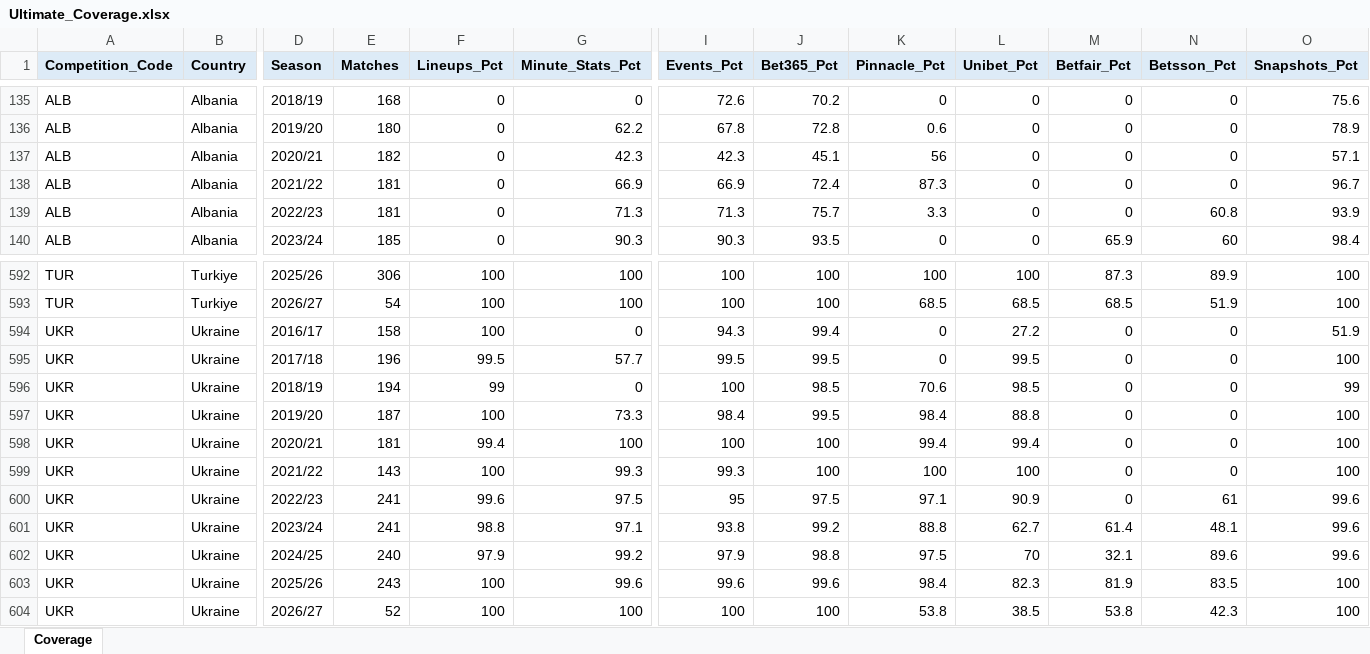
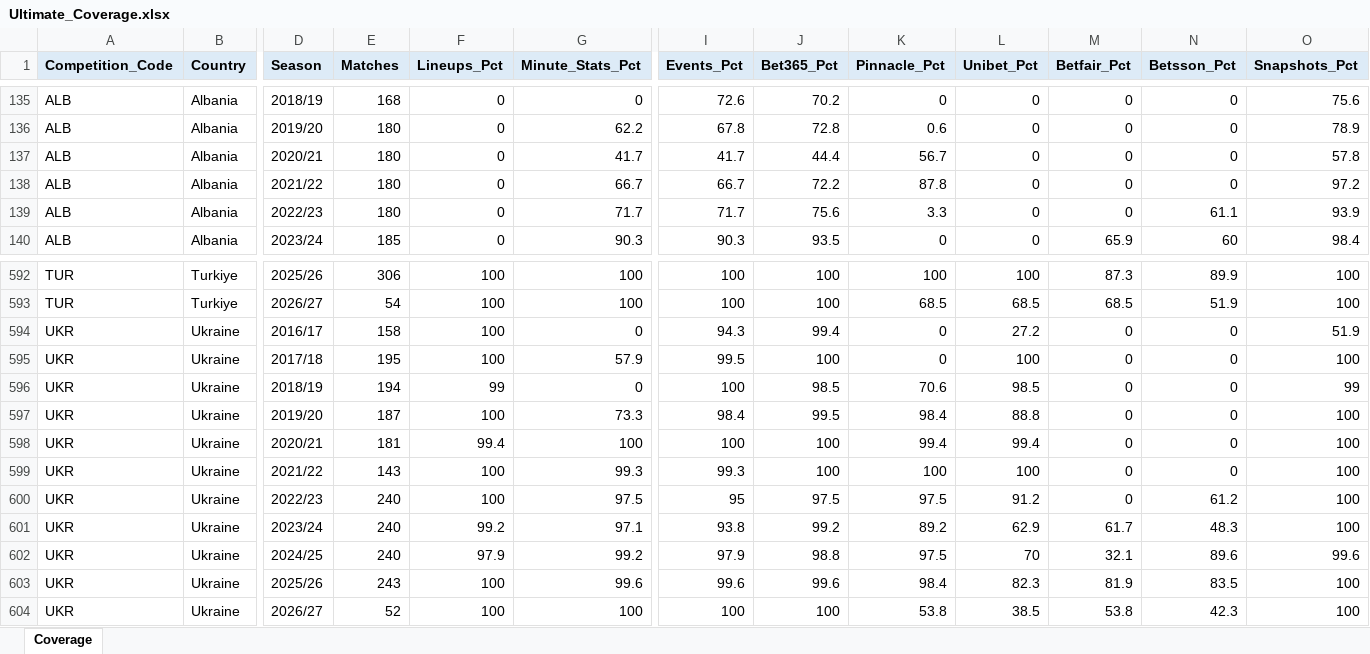
Before and after one commit to ovignez-hash/world-football-odds-pinnacle, an Excel workbook: sample/Ultimate_Coverage.xlsx, sheet Coverage, drawn as a sheet; only a part is shown, gaps mark what is left out; values as stored, in another font and other column widths than the file's, no borders; the diff covers the shown part only; the diff names each change by its address in the sheet, - before the commit and + after, or states it on an @@ line.

```diff
--- a/sample/Ultimate_Coverage.xlsx (sheet Coverage)
+++ b/sample/Ultimate_Coverage.xlsx (sheet Coverage)
-E137 (Matches): 182
+E137 (Matches): 180
-G137 (Minute_Stats_Pct): 42.3
+G137 (Minute_Stats_Pct): 41.7
-I137 (Events_Pct): 42.3
+I137 (Events_Pct): 41.7
-J137 (Bet365_Pct): 45.1
+J137 (Bet365_Pct): 44.4
-K137 (Pinnacle_Pct): 56
+K137 (Pinnacle_Pct): 56.7
-O137 (Snapshots_Pct): 57.1
+O137 (Snapshots_Pct): 57.8
-E138:E139 (Matches): 181
+E138:E139 (Matches): 180
-G138 (Minute_Stats_Pct): 66.9
+G138 (Minute_Stats_Pct): 66.7
-I138 (Events_Pct): 66.9
+I138 (Events_Pct): 66.7
-J138 (Bet365_Pct): 72.4
+J138 (Bet365_Pct): 72.2
-K138 (Pinnacle_Pct): 87.3
+K138 (Pinnacle_Pct): 87.8
-O138 (Snapshots_Pct): 96.7
+O138 (Snapshots_Pct): 97.2
-G139 (Minute_Stats_Pct): 71.3
+G139 (Minute_Stats_Pct): 71.7
-I139 (Events_Pct): 71.3
+I139 (Events_Pct): 71.7
-J139 (Bet365_Pct): 75.7
+J139 (Bet365_Pct): 75.6
-N139 (Betsson_Pct): 60.8
+N139 (Betsson_Pct): 61.1
-E595 (Matches): 196
+E595 (Matches): 195
-F595 (Lineups_Pct): 99.5
+F595 (Lineups_Pct): 100
-G595 (Minute_Stats_Pct): 57.7
+G595 (Minute_Stats_Pct): 57.9
-J595 (Bet365_Pct): 99.5
+J595 (Bet365_Pct): 100
-L595 (Unibet_Pct): 99.5
+L595 (Unibet_Pct): 100
-E600:E601 (Matches): 241
+E600:E601 (Matches): 240
-F600 (Lineups_Pct): 99.6
+F600 (Lineups_Pct): 100
-K600 (Pinnacle_Pct): 97.1
+K600 (Pinnacle_Pct): 97.5
-L600 (Unibet_Pct): 90.9
+L600 (Unibet_Pct): 91.2
-N600 (Betsson_Pct): 61
+N600 (Betsson_Pct): 61.2
-O600:O601 (Snapshots_Pct): 99.6
+O600:O601 (Snapshots_Pct): 100
-F601 (Lineups_Pct): 98.8
+F601 (Lineups_Pct): 99.2
-K601 (Pinnacle_Pct): 88.8
+K601 (Pinnacle_Pct): 89.2
-L601 (Unibet_Pct): 62.7
+L601 (Unibet_Pct): 62.9
-M601 (Betfair_Pct): 61.4
+M601 (Betfair_Pct): 61.7
-N601 (Betsson_Pct): 48.1
+N601 (Betsson_Pct): 48.3
```
Also changed, not shown: 80 edited cells elsewhere in this sheet, 3 other files.
